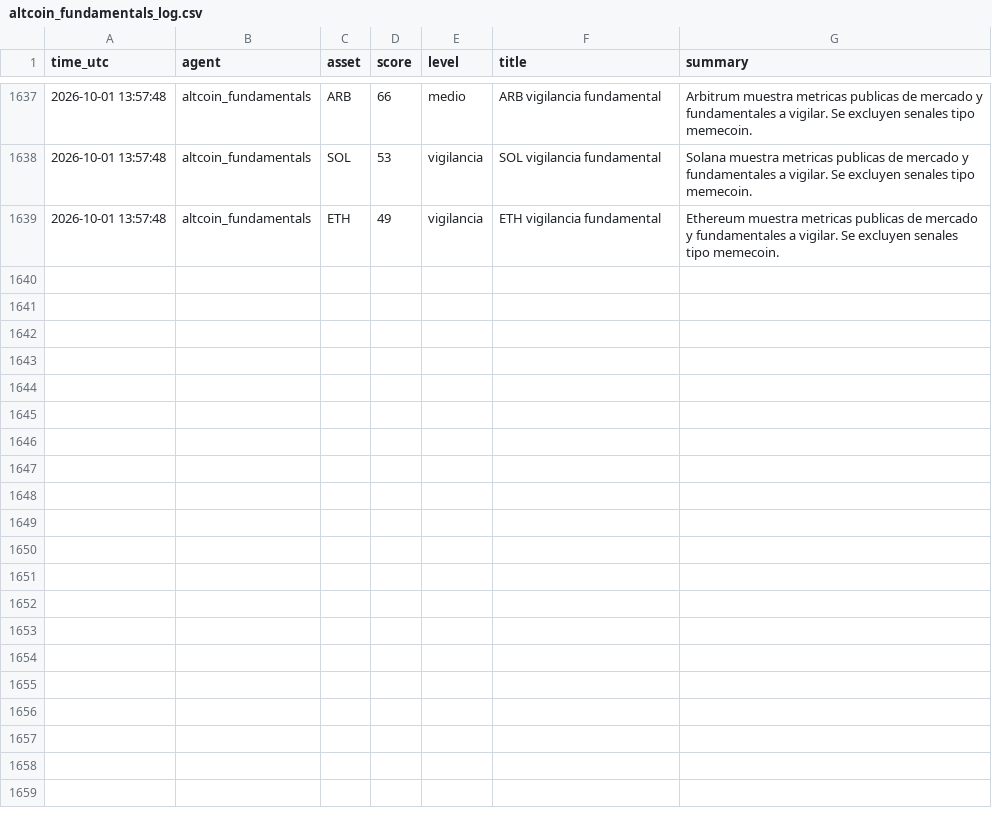
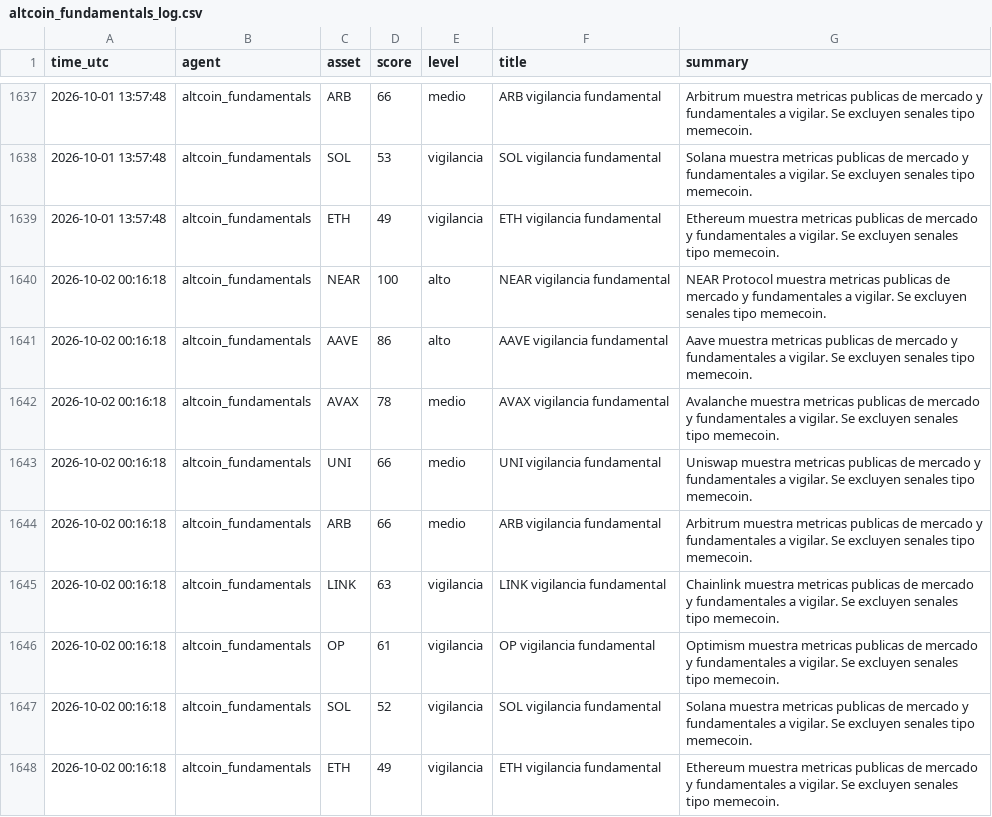
Before and after one commit to DiegoSR-git/market-signal-agent, a CSV file: altcoin_fundamentals_log.csv, drawn as a sheet; only a part is shown, gaps mark what is left out.

```diff
--- a/altcoin_fundamentals_log.csv
+++ b/altcoin_fundamentals_log.csv
@@ -1639 +1639,10 @@ time_utc,agent,asset,score,level,title,summary
 2026-10-01 13:57:48,altcoin_fundamentals,ETH,49,vigilancia,ETH vigilancia fundamental,Ethereum muestra metricas publicas de mercado y fundamentales a vigilar. Se excluyen senales tipo memecoin.
+2026-10-02 00:16:18,altcoin_fundamentals,NEAR,100,alto,NEAR vigilancia fundamental,NEAR Protocol muestra metricas publicas de mercado y fundamentales a vigilar. Se excluyen senales tipo memecoin.
+2026-10-02 00:16:18,altcoin_fundamentals,AAVE,86,alto,AAVE vigilancia fundamental,Aave muestra metricas publicas de mercado y fundamentales a vigilar. Se excluyen senales tipo memecoin.
+2026-10-02 00:16:18,altcoin_fundamentals,AVAX,78,medio,AVAX vigilancia fundamental,Avalanche muestra metricas publicas de mercado y fundamentales a vigilar. Se excluyen senales tipo memecoin.
+2026-10-02 00:16:18,altcoin_fundamentals,UNI,66,medio,UNI vigilancia fundamental,Uniswap muestra metricas publicas de mercado y fundamentales a vigilar. Se excluyen senales tipo memecoin.
+2026-10-02 00:16:18,altcoin_fundamentals,ARB,66,medio,ARB vigilancia fundamental,Arbitrum muestra metricas publicas de mercado y fundamentales a vigilar. Se excluyen senales tipo memecoin.
+2026-10-02 00:16:18,altcoin_fundamentals,LINK,63,vigilancia,LINK vigilancia fundamental,Chainlink muestra metricas publicas de mercado y fundamentales a vigilar. Se excluyen senales tipo memecoin.
+2026-10-02 00:16:18,altcoin_fundamentals,OP,61,vigilancia,OP vigilancia fundamental,Optimism muestra metricas publicas de mercado y fundamentales a vigilar. Se excluyen senales tipo memecoin.
+2026-10-02 00:16:18,altcoin_fundamentals,SOL,52,vigilancia,SOL vigilancia fundamental,Solana muestra metricas publicas de mercado y fundamentales a vigilar. Se excluyen senales tipo memecoin.
+2026-10-02 00:16:18,altcoin_fundamentals,ETH,49,vigilancia,ETH vigilancia fundamental,Ethereum muestra metricas publicas de mercado y fundamentales a vigilar. Se excluyen senales tipo memecoin.
```
Also changed, not shown: 5 other files.
